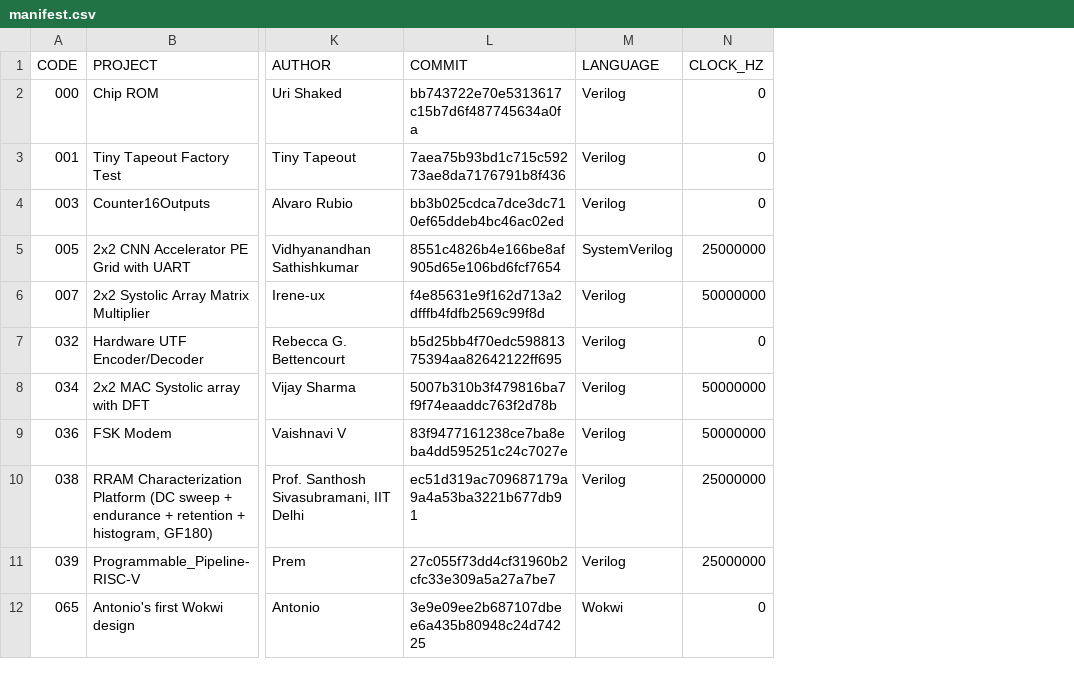
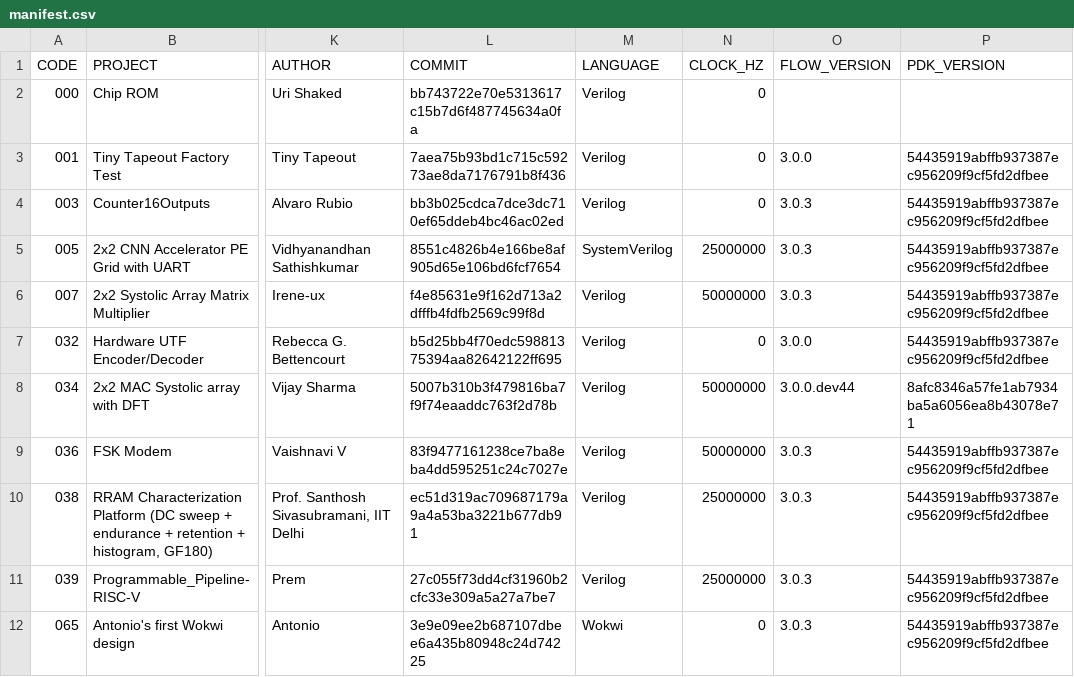
Before and after one commit to wafer-space/tinytapeouts, a CSV file: ttgf26a/ws-run2-t26a/data/manifest.csv, drawn as a sheet; only a part is shown, gaps mark what is left out; the diff names each change by its address in the sheet, - before the commit and + after, or states it on an @@ line.

```diff
--- a/ttgf26a/ws-run2-t26a/data/manifest.csv
+++ b/ttgf26a/ws-run2-t26a/data/manifest.csv
+column O (FLOW_VERSION), rows 3-12: 3.0.0 | 3.0.3 | 3.0.3 | 3.0.3 | 3.0.0 | 3.0.0.dev44 | 3.0.3 | 3.0.3 | 3.0.3 | 3.0.3
+column P (PDK_VERSION), rows 3-12: 54435919abffb937387ec956209f9cf5fd2dfbee | 54435919abffb937387ec956209f9cf5fd2dfbee | 54435919abffb937387ec956209f9cf5fd2dfbee | 54435919abffb937387ec956209f9cf5fd2dfbee | 54435919abffb937387ec956209f9cf5fd2dfbee | 8afc8346a57fe1ab7934ba5a6056ea8b43078e71 | 54435919abffb937387ec956209f9cf5fd2dfbee | 54435919abffb937387ec956209f9cf5fd2dfbee | 54435919abffb937387ec956209f9cf5fd2dfbee | 54435919abffb937387ec956209f9cf5fd2dfbee
```
Also changed, not shown: ttgf0p2/ws-run1-ttp2/data/manifest.csv, ttgf0p2/ws-run1-ttpg/data/manifest.csv, 7 other files.
